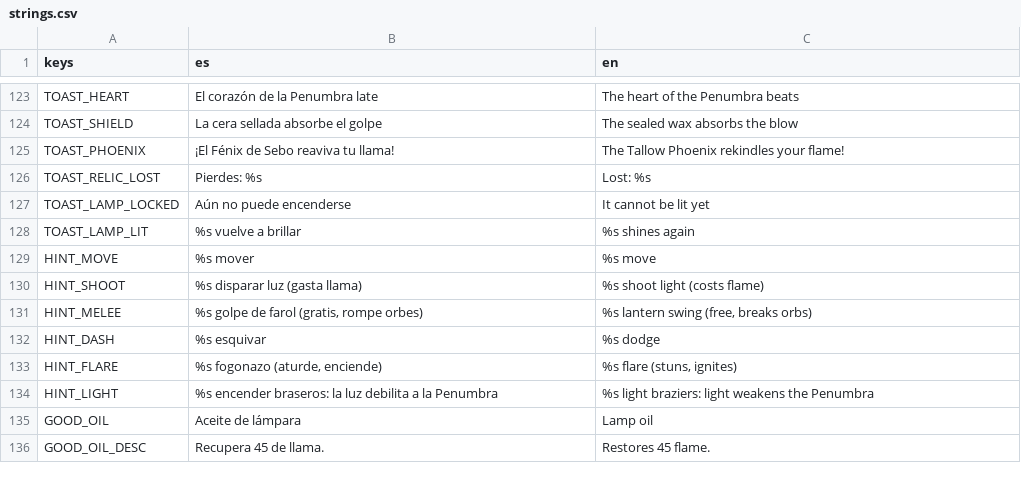
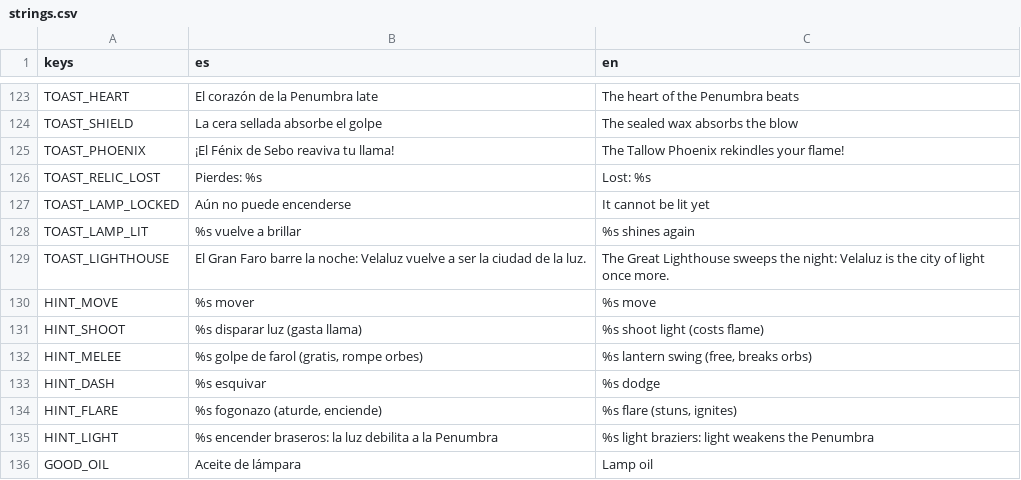
Before and after one commit to mopiux/newgame, a CSV file: i18n/strings.csv, drawn as a sheet; only a part is shown, gaps mark what is left out; the shorter side is filled out with more unchanged rows; the diff names each change by its address in the sheet, - before the commit and + after, or states it on an @@ line.

```diff
--- a/i18n/strings.csv
+++ b/i18n/strings.csv
+row 129: TOAST_LIGHTHOUSE | El Gran Faro barre la noche: Velaluz vuelve a ser la ciudad de la luz. | The Great Lighthouse sweeps the night: Velaluz is the city of light once more.
```
Also changed, not shown: 3 other files.
